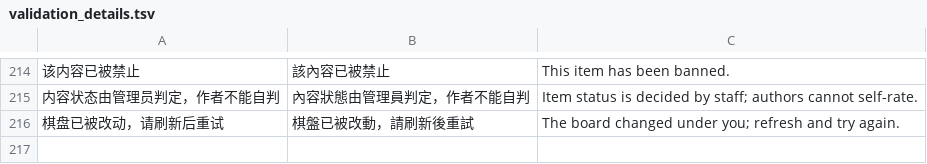
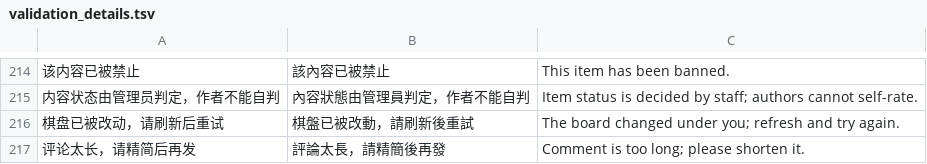
Before and after one commit to gntv456/FluxTorrent, a TSV file: apps/api/i18n/validation_details.tsv, drawn as a sheet; only a part is shown, gaps mark what is left out; the diff names each change by its address in the sheet, - before the commit and + after, or states it on an @@ line.

Commit message:
fix(评论): P-377 正文无长度上限——实测 30 万字评论直接落库，现加防膨胀天花板
`torrents::add_comment_as` 只判「不为空」，body 是 text 且无任何上限：现网实测
POST 300,000 字符 → code 0 落库（id 239，length=300000）。任何人可无限撑大
comments 表**与详情页聚合缓存**（aggregate 整包带评论列表）——存储与响应体双重放大。
同仓短文本口径：shoutbox 300 字（community_http/shoutbox.rs:73），评论口一条都没有。

只加**防膨胀天花板** COMMENT_MAX_CHARS=20000 字符，按 chars().count()（不按字节，
P-331 的反向坑），不替站长定「合理长度」的编辑口径。拒答用整句字面量
「评论太长，请精简后再发」并登记 validation_details.tsv（动态串条数被
validation_i18n_guard 锁死）。侧进程实测：30 万字 → 400/1002，正常评论 → 200。

FB 扩到 12 条，两条闸门安全规矩一并写死：
  ① 超大正文那一枪**默认不打**（在未部署本批的站点上会真写 30 万字入库），
     只在 FLUX_GATE_FULL=1 时执行，且无论受理/拒绝都按返回 id 兜底删除；
  ② 长度探针必须打在**真实过审的种**上——第一版沿用「不存在的种号 BAD」，
     被父行判定先挡成 1004，长度上限根本没触达，红得毫无意义（判据错，不是站点错）。

```diff
--- a/apps/api/i18n/validation_details.tsv
+++ b/apps/api/i18n/validation_details.tsv
+row 217: 评论太长，请精简后再发 | 評論太長，請精簡後再發 | Comment is too long; please shorten it.
```
Also changed, not shown: 2 other files.
